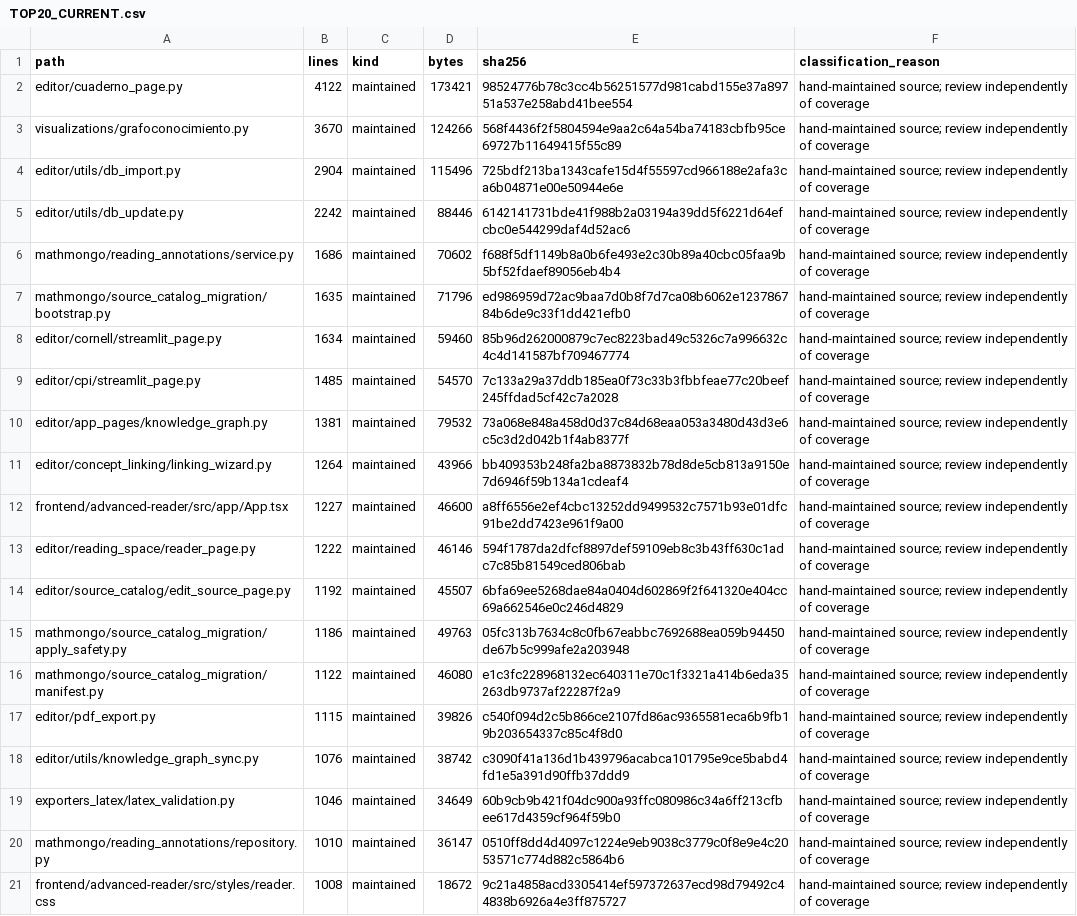
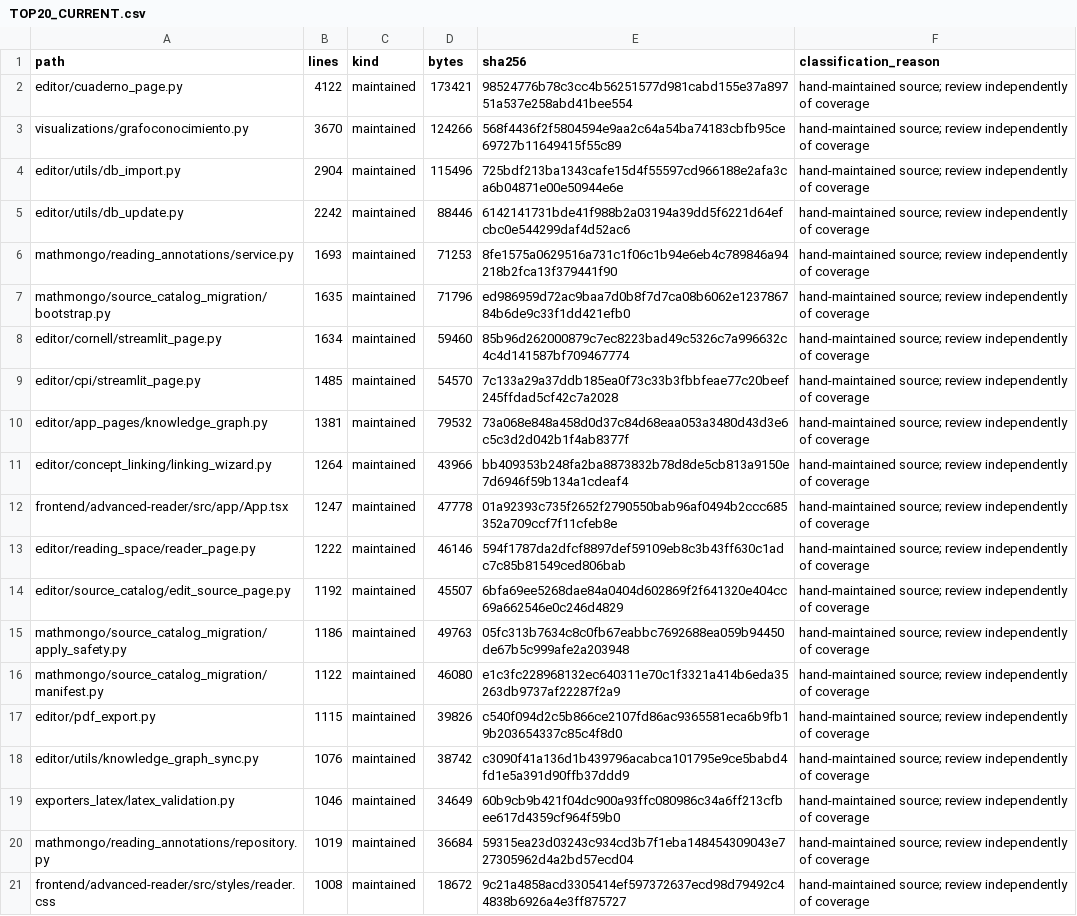
Before and after one commit to EnriqueDiazO/math-knowledge-base, a CSV file: docs/audits/sonarqube-2026-11/mandala/TOP20_CURRENT.csv, drawn as a sheet.

Commit message:
docs(audit): record independent React checkpoint, visual identity and comparable Sonar results

```diff
--- a/docs/audits/sonarqube-2026-11/mandala/TOP20_CURRENT.csv
+++ b/docs/audits/sonarqube-2026-11/mandala/TOP20_CURRENT.csv
@@ -5,3 +5,3 @@ editor/utils/db_import.py,2904,maintained,115496,725bdf213ba1343cafe15d4f55597cd
 editor/utils/db_update.py,2242,maintained,88446,6142141731bde41f988b2a03194a39dd5f6221d64efcbc0e544299daf4d52ac6,hand-maintained source; review independently of coverage
-mathmongo/reading_annotations/service.py,1686,maintained,70602,f688f5df1149b8a0b6fe493e2c30b89a40cbc05faa9b5bf52fdaef89056eb4b4,hand-maintained source; review independently of coverage
+mathmongo/reading_annotations/service.py,1693,maintained,71253,8fe1575a0629516a731c1f06c1b94e6eb4c789846a94218b2fca13f379441f90,hand-maintained source; review independently of coverage
 mathmongo/source_catalog_migration/bootstrap.py,1635,maintained,71796,ed986959d72ac9baa7d0b8f7d7ca08b6062e123786784b6de9c33f1dd421efb0,hand-maintained source; review independently of coverage
@@ -11,3 +11,3 @@ editor/app_pages/knowledge_graph.py,1381,maintained,79532,73a068e848a458d0d37c84
 editor/concept_linking/linking_wizard.py,1264,maintained,43966,bb409353b248fa2ba8873832b78d8de5cb813a9150e7d6946f59b134a1cdeaf4,hand-maintained source; review independently of coverage
-frontend/advanced-reader/src/app/App.tsx,1227,maintained,46600,a8ff6556e2ef4cbc13252dd9499532c7571b93e01dfc91be2dd7423e961f9a00,hand-maintained source; review independently of coverage
+frontend/advanced-reader/src/app/App.tsx,1247,maintained,47778,01a92393c735f2652f2790550bab96af0494b2ccc685352a709ccf7f11cfeb8e,hand-maintained source; review independently of coverage
 editor/reading_space/reader_page.py,1222,maintained,46146,594f1787da2dfcf8897def59109eb8c3b43ff630c1adc7c85b81549ced806bab,hand-maintained source; review independently of coverage
@@ -19,3 +19,3 @@ editor/utils/knowledge_graph_sync.py,1076,maintained,38742,c3090f41a136d1b439796
 exporters_latex/latex_validation.py,1046,maintained,34649,60b9cb9b421f04dc900a93ffc080986c34a6ff213cfbee617d4359cf964f59b0,hand-maintained source; review independently of coverage
-mathmongo/reading_annotations/repository.py,1010,maintained,36147,0510ff8dd4d4097c1224e9eb9038c3779c0f8e9e4c2053571c774d882c5864b6,hand-maintained source; review independently of coverage
+mathmongo/reading_annotations/repository.py,1019,maintained,36684,59315ea23d03243c934cd3b7f1eba148454309043e727305962d4a2bd57ecd04,hand-maintained source; review independently of coverage
 frontend/advanced-reader/src/styles/reader.css,1008,maintained,18672,9c21a4858acd3305414ef597372637ecd98d79492c44838b6926a4e3ff875727,hand-maintained source; review independently of coverage
```
Also changed, not shown: 12 other files.
